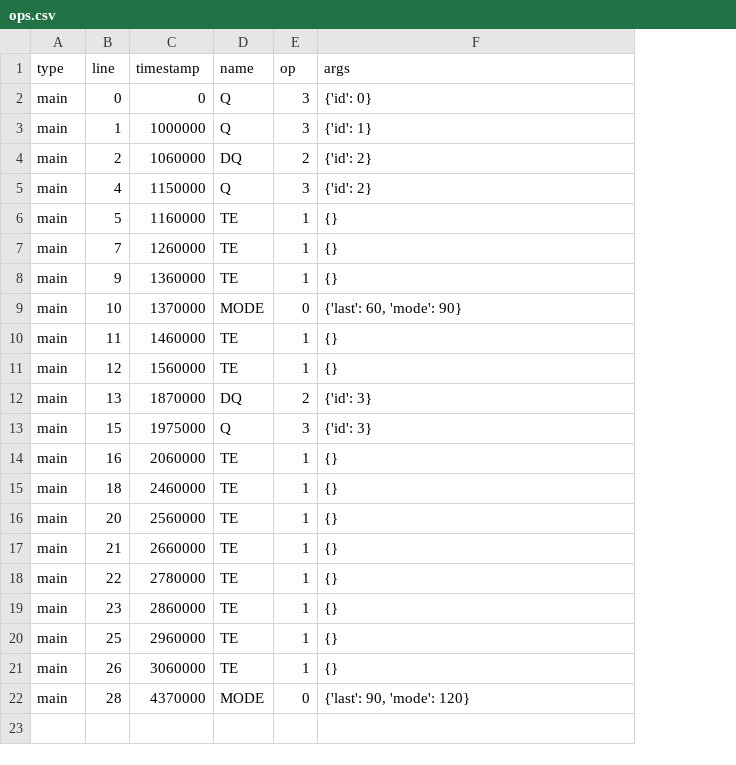
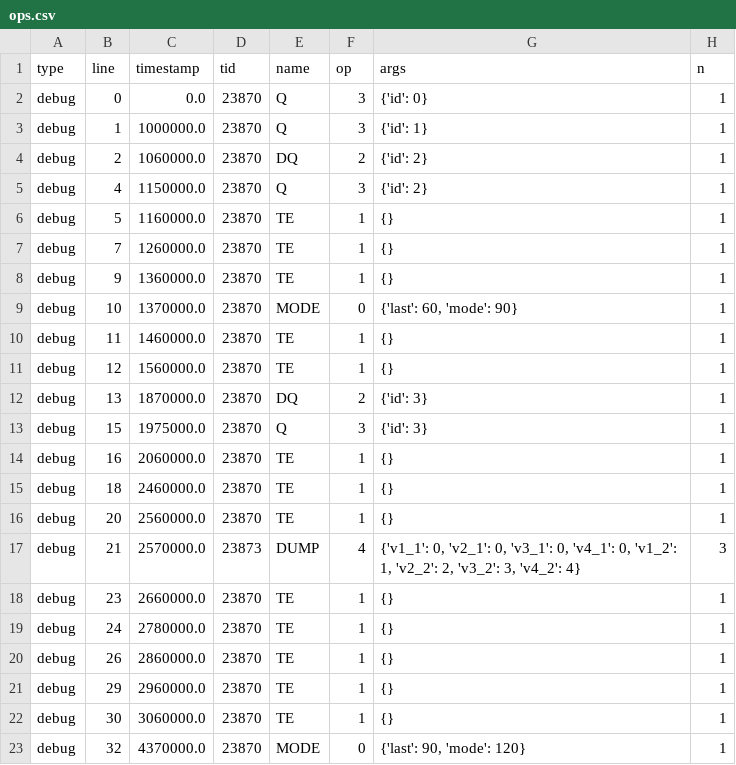
Before and after one commit to cttmayi/pylib, a CSV file: pydemo/log_func/debug/ops.csv, drawn as a sheet; removed rows and columns are numbered as before the commit, all else as after; the diff names each change by its address in the sheet, - before the commit and + after, or states it on an @@ line.

```diff
--- a/pydemo/log_func/debug/ops.csv
+++ b/pydemo/log_func/debug/ops.csv
+column D (tid), rows 2-20: 23870 | 23870 | 23870 | 23870 | 23870 | 23870 | 23870 | 23870 | 23870 | 23870 | 23870 | 23870 | 23870 | 23870 | 23870 | 23873 | 23870 | 23870 | 23870
+column H (n), rows 2-20: 1 | 1 | 1 | 1 | 1 | 1 | 1 | 1 | 1 | 1 | 1 | 1 | 1 | 1 | 1 | 3 | 1 | 1 | 1
-A2:A17 (type): main
+A2:A17 (type): debug
-C2 (timestamp): 0
+C2 (timestamp): 0.0
-C3 (timestamp): 1000000
+C3 (timestamp): 1000000.0
-C4 (timestamp): 1060000
+C4 (timestamp): 1060000.0
-C5 (timestamp): 1150000
+C5 (timestamp): 1150000.0
-C6 (timestamp): 1160000
+C6 (timestamp): 1160000.0
-C7 (timestamp): 1260000
+C7 (timestamp): 1260000.0
-C8 (timestamp): 1360000
+C8 (timestamp): 1360000.0
-C9 (timestamp): 1370000
+C9 (timestamp): 1370000.0
-C10 (timestamp): 1460000
+C10 (timestamp): 1460000.0
-C11 (timestamp): 1560000
+C11 (timestamp): 1560000.0
-C12 (timestamp): 1870000
+C12 (timestamp): 1870000.0
-C13 (timestamp): 1975000
+C13 (timestamp): 1975000.0
-C14 (timestamp): 2060000
+C14 (timestamp): 2060000.0
-C15 (timestamp): 2460000
+C15 (timestamp): 2460000.0
-C16 (timestamp): 2560000
+C16 (timestamp): 2560000.0
-C17 (timestamp): 2660000
+C17 (timestamp): 2570000.0
-E17 (name): TE
+E17 (name): DUMP
-F17 (op): 1
+F17 (op): 4
-G17 (args): {}
+G17 (args): {'v1_1': 0, 'v2_1': 0, 'v3_1': 0, 'v4_1': 0, 'v1_2': 1, 'v2_2': 2, 'v3_2': 3, 'v4_2': 4}
-row 18: main | 22 | 2780000 | TE | 1 | {}
-A18:A20 (type): main
+A18:A20 (type): debug
-C18 (timestamp): 2860000
+C18 (timestamp): 2660000.0
-B19 (line): 25
+B19 (line): 24
-C19 (timestamp): 2960000
+C19 (timestamp): 2780000.0
-C20 (timestamp): 3060000
+C20 (timestamp): 2860000.0
-row 22: main | 28 | 4370000 | MODE | 0 | {'last': 90, 'mode': 120}
+row 21: debug | 29 | 2960000.0 | 23870 | TE | 1 | {} | 1
+row 22: debug | 30 | 3060000.0 | 23870 | TE | 1 | {} | 1
+row 23: debug | 32 | 4370000.0 | 23870 | MODE | 0 | {'last': 90, 'mode': 120} | 1
```
Also changed, not shown: pydemo/log_func/debug/logs.csv, 16 other files.
